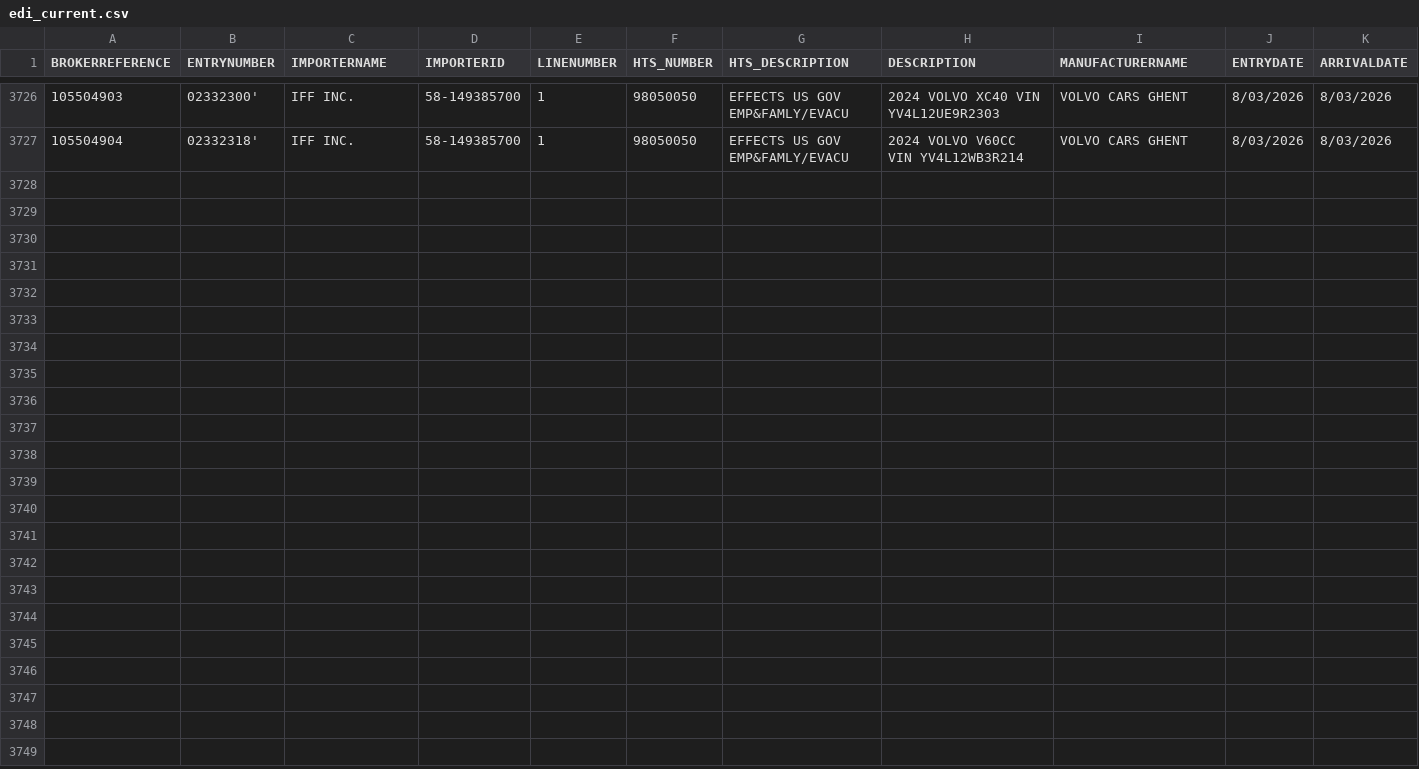
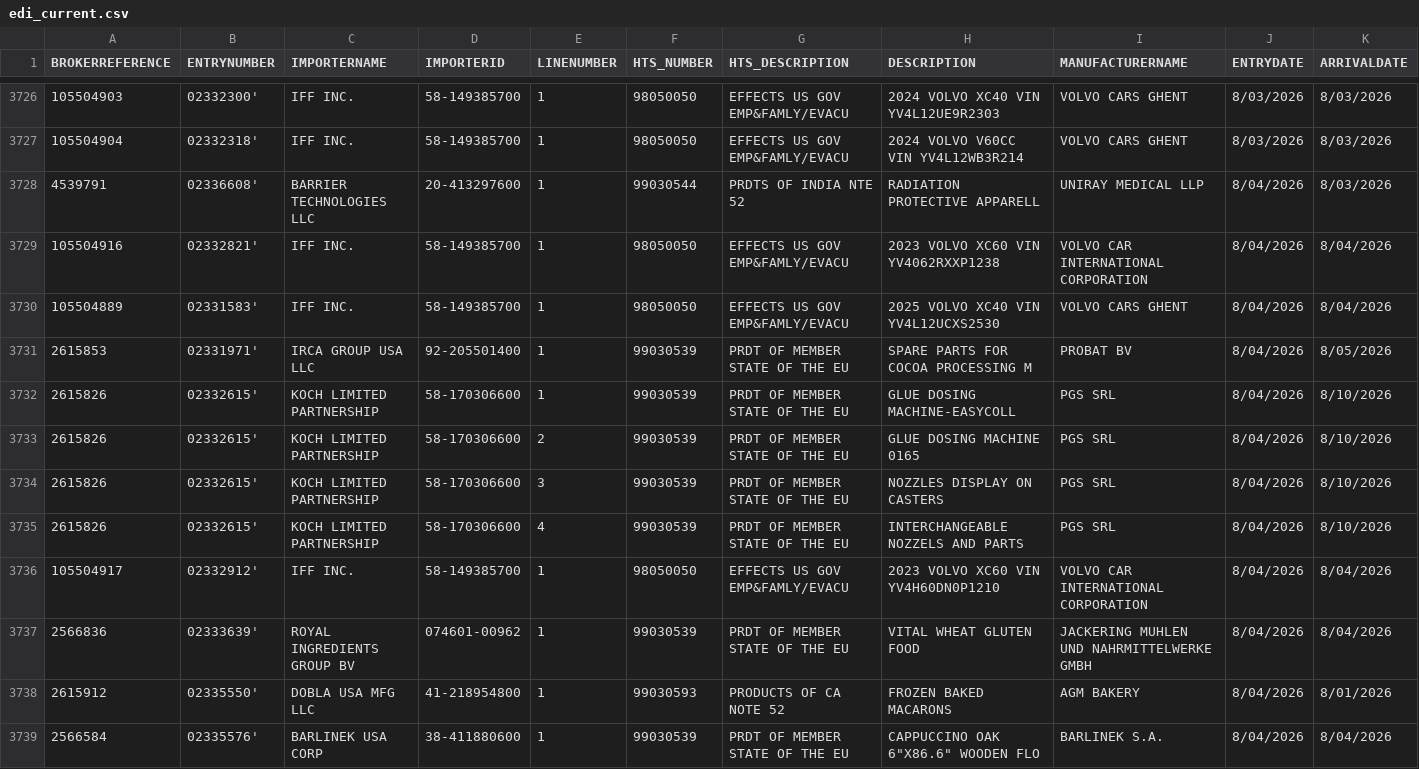
Before and after one commit to iffinc-ga/hts_search_tool, a CSV file: edi_current.csv, drawn as a sheet; only a part is shown, gaps mark what is left out; rows hold the shown columns only; the diff names each change by its address in the sheet, - before the commit and + after, or states it on an @@ line.

Commit message:
Append EDI data — 12 new rows, 3738 total

```diff
--- a/edi_current.csv
+++ b/edi_current.csv
+row 3728: 4539791 | 02336608' | BARRIER TECHNOLOGIES LLC | 20-413297600 | 1 | 99030544 | PRDTS OF INDIA NTE 52 | RADIATION PROTECTIVE APPARELL | UNIRAY MEDICAL LLP | 8/04/2026 | 8/03/2026
+row 3729: 105504916 | 02332821' | IFF INC. | 58-149385700 | 1 | 98050050 | EFFECTS US GOV EMP&FAMLY/EVACU | 2023 VOLVO XC60 VIN YV4062RXXP1238 | VOLVO CAR INTERNATIONAL CORPORATION | 8/04/2026 | 8/04/2026
+row 3730: 105504889 | 02331583' | IFF INC. | 58-149385700 | 1 | 98050050 | EFFECTS US GOV EMP&FAMLY/EVACU | 2025 VOLVO XC40 VIN YV4L12UCXS2530 | VOLVO CARS GHENT | 8/04/2026 | 8/04/2026
+row 3731: 2615853 | 02331971' | IRCA GROUP USA LLC | 92-205501400 | 1 | 99030539 | PRDT OF MEMBER STATE OF THE EU | SPARE PARTS FOR COCOA PROCESSING M | PROBAT BV | 8/04/2026 | 8/05/2026
+row 3732: 2615826 | 02332615' | KOCH LIMITED PARTNERSHIP | 58-170306600 | 1 | 99030539 | PRDT OF MEMBER STATE OF THE EU | GLUE DOSING MACHINE-EASYCOLL | PGS SRL | 8/04/2026 | 8/10/2026
+row 3733: 2615826 | 02332615' | KOCH LIMITED PARTNERSHIP | 58-170306600 | 2 | 99030539 | PRDT OF MEMBER STATE OF THE EU | GLUE DOSING MACHINE 0165 | PGS SRL | 8/04/2026 | 8/10/2026
+row 3734: 2615826 | 02332615' | KOCH LIMITED PARTNERSHIP | 58-170306600 | 3 | 99030539 | PRDT OF MEMBER STATE OF THE EU | NOZZLES DISPLAY ON CASTERS | PGS SRL | 8/04/2026 | 8/10/2026
+row 3735: 2615826 | 02332615' | KOCH LIMITED PARTNERSHIP | 58-170306600 | 4 | 99030539 | PRDT OF MEMBER STATE OF THE EU | INTERCHANGEABLE NOZZELS AND PARTS | PGS SRL | 8/04/2026 | 8/10/2026
+row 3736: 105504917 | 02332912' | IFF INC. | 58-149385700 | 1 | 98050050 | EFFECTS US GOV EMP&FAMLY/EVACU | 2023 VOLVO XC60 VIN YV4H60DN0P1210 | VOLVO CAR INTERNATIONAL CORPORATION | 8/04/2026 | 8/04/2026
+row 3737: 2566836 | 02333639' | ROYAL INGREDIENTS GROUP BV | 074601-00962 | 1 | 99030539 | PRDT OF MEMBER STATE OF THE EU | VITAL WHEAT GLUTEN FOOD | JACKERING MUHLEN UND NAHRMITTELWERKE GMBH | 8/04/2026 | 8/04/2026
+row 3738: 2615912 | 02335550' | DOBLA USA MFG LLC | 41-218954800 | 1 | 99030593 | PRODUCTS OF CA NOTE 52 | FROZEN BAKED MACARONS | AGM BAKERY | 8/04/2026 | 8/01/2026
+row 3739: 2566584 | 02335576' | BARLINEK USA CORP | 38-411880600 | 1 | 99030539 | PRDT OF MEMBER STATE OF THE EU | CAPPUCCINO OAK 6"X86.6" WOODEN FLO | BARLINEK S.A. | 8/04/2026 | 8/04/2026
```
